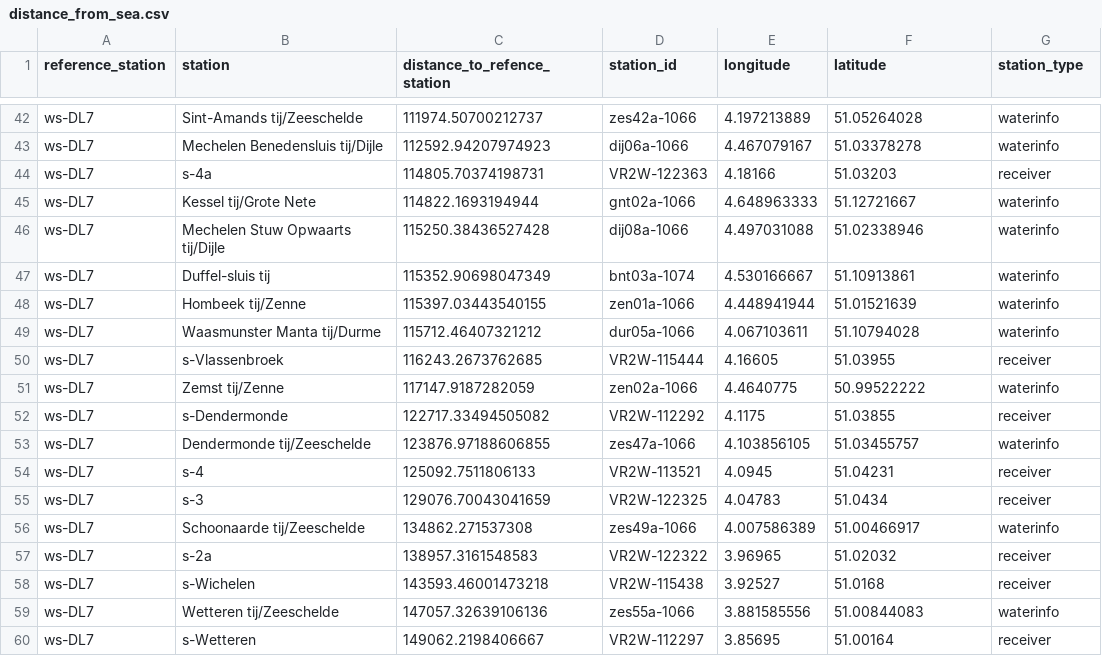
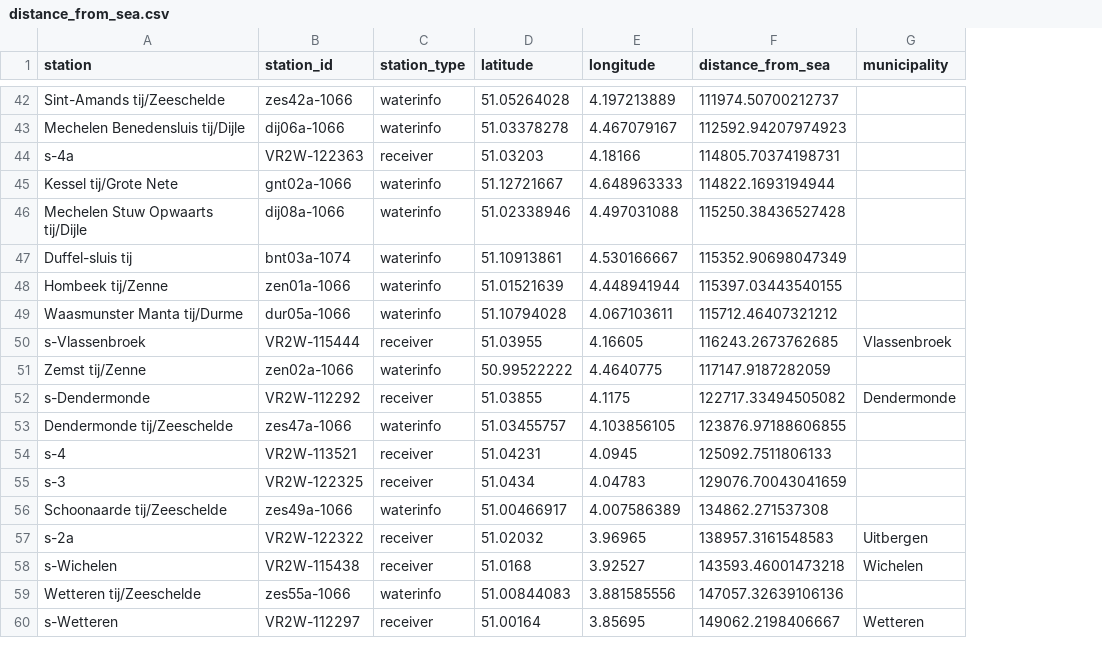
Before and after one commit to stijnvanhoey/waterinfo-tidal-eel, a CSV file: data/distance_from_sea.csv, drawn as a sheet; only a part is shown, gaps mark what is left out; removed rows and columns are numbered as before the commit, all else as after; the diff covers the shown part only; the diff names each change by its address in the sheet, - before the commit and + after, or states it on an @@ line.

Commit message:
Include municipality in distance_from_sea + reorder columns
dist <- read_csv(here("data", "distance_from_sea.csv"))
muni <- read_csv(here("data", "station_municipality.csv"))

dist %>%
  rename(distance_from_sea = distance_to_reference_station) %>%
  select(station, station_id, station_type, latitude, longitude, distance_from_sea) %>%
  left_join(muni, on = "station") %>%
  write_csv(here("data", "distance_from_sea_2.csv"), na = "")

```diff
--- a/data/distance_from_sea.csv
+++ b/data/distance_from_sea.csv
-column A (reference_station), rows 42-60: all ws-DL7
-column C (distance_to_refence_station), rows 42-60: 111974.50700212737 | 112592.94207974923 | 114805.70374198731 | 114822.1693194944 | 115250.38436527428 | 115352.90698047349 | 115397.03443540155 | 115712.46407321212 | 116243.2673762685 | 117147.9187282059 | 122717.33494505082 | 123876.97188606855 | 125092.7511806133 | 129076.70043041659 | 134862.271537308 | 138957.3161548583 | 143593.46001473218 | 147057.32639106136 | 149062.2198406667
+column C (station_type), rows 42-60: waterinfo | waterinfo | receiver | waterinfo | waterinfo | waterinfo | waterinfo | waterinfo | receiver | waterinfo | receiver | waterinfo | receiver | receiver | waterinfo | receiver | receiver | waterinfo | receiver
+column D (latitude), rows 42-60: 51.05264028 | 51.03378278 | 51.03203 | 51.12721667 | 51.02338946 | 51.10913861 | 51.01521639 | 51.10794028 | 51.03955 | 50.99522222 | 51.03855 | 51.03455757 | 51.04231 | 51.0434 | 51.00466917 | 51.02032 | 51.0168 | 51.00844083 | 51.00164
-F1: latitude
+F1: distance_from_sea
-G1: station_type
+G1: municipality
-F42 (distance_from_sea): 51.05264028
+F42 (distance_from_sea): 111974.50700212737
-G42:G43 (municipality): waterinfo
+G42:G43 (municipality): (empty)
-F43 (distance_from_sea): 51.03378278
+F43 (distance_from_sea): 112592.94207974923
-F44 (distance_from_sea): 51.03203
+F44 (distance_from_sea): 114805.70374198731
-G44 (municipality): receiver
+G44 (municipality): (empty)
-F45 (distance_from_sea): 51.12721667
+F45 (distance_from_sea): 114822.1693194944
-G45:G49 (municipality): waterinfo
+G45:G49 (municipality): (empty)
-F46 (distance_from_sea): 51.02338946
+F46 (distance_from_sea): 115250.38436527428
-F47 (distance_from_sea): 51.10913861
+F47 (distance_from_sea): 115352.90698047349
-F48 (distance_from_sea): 51.01521639
+F48 (distance_from_sea): 115397.03443540155
-F49 (distance_from_sea): 51.10794028
+F49 (distance_from_sea): 115712.46407321212
-F50 (distance_from_sea): 51.03955
+F50 (distance_from_sea): 116243.2673762685
-G50 (municipality): receiver
+G50 (municipality): Vlassenbroek
-F51 (distance_from_sea): 50.99522222
+F51 (distance_from_sea): 117147.9187282059
-G51 (municipality): waterinfo
+G51 (municipality): (empty)
-F52 (distance_from_sea): 51.03855
+F52 (distance_from_sea): 122717.33494505082
-G52 (municipality): receiver
+G52 (municipality): Dendermonde
-F53 (distance_from_sea): 51.03455757
+F53 (distance_from_sea): 123876.97188606855
-G53 (municipality): waterinfo
+G53 (municipality): (empty)
-F54 (distance_from_sea): 51.04231
+F54 (distance_from_sea): 125092.7511806133
-G54:G55 (municipality): receiver
+G54:G55 (municipality): (empty)
-F55 (distance_from_sea): 51.0434
+F55 (distance_from_sea): 129076.70043041659
-F56 (distance_from_sea): 51.00466917
+F56 (distance_from_sea): 134862.271537308
-G56 (municipality): waterinfo
+G56 (municipality): (empty)
-F57 (distance_from_sea): 51.02032
+F57 (distance_from_sea): 138957.3161548583
-G57 (municipality): receiver
+G57 (municipality): Uitbergen
-F58 (distance_from_sea): 51.0168
+F58 (distance_from_sea): 143593.46001473218
-G58 (municipality): receiver
+G58 (municipality): Wichelen
-F59 (distance_from_sea): 51.00844083
+F59 (distance_from_sea): 147057.32639106136
-G59 (municipality): waterinfo
+G59 (municipality): (empty)
-F60 (distance_from_sea): 51.00164
+F60 (distance_from_sea): 149062.2198406667
-G60 (municipality): receiver
+G60 (municipality): Wetteren
```
Also changed, not shown: 86 edited cells elsewhere in this file, 1 other file.
